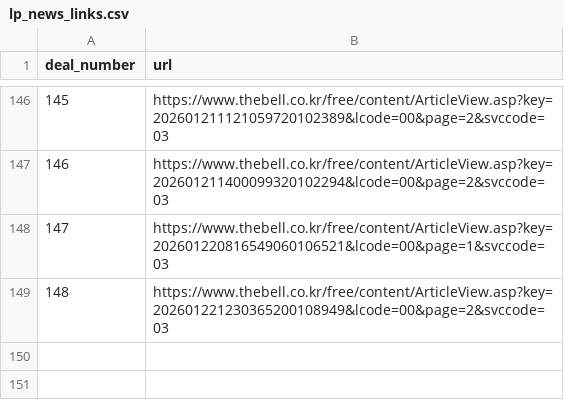
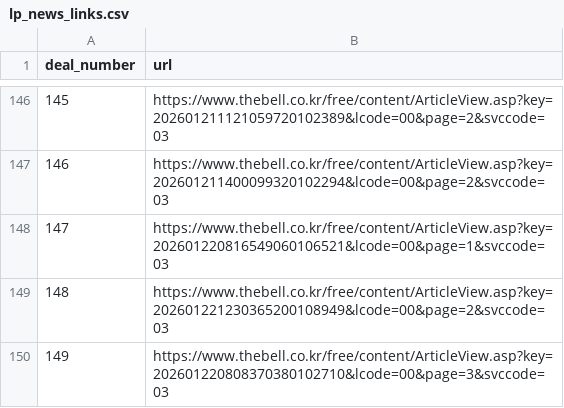
Before and after one commit to LFIntern/VC-News, a CSV file: lp_news_links.csv, drawn as a sheet; only a part is shown, gaps mark what is left out.

```diff
--- a/lp_news_links.csv
+++ b/lp_news_links.csv
@@ -149 +149,2 @@
 148,https://www.thebell.co.kr/free/content/ArticleView.asp?key=202601221230365200108949&lcode=00&page=2&svccode=03
+149,https://www.thebell.co.kr/free/content/ArticleView.asp?key=202601220808370380102710&lcode=00&page=3&svccode=03
```
Also changed, not shown: lp_news_master_log.csv, lp_news_summaries.csv, 2 other files.
